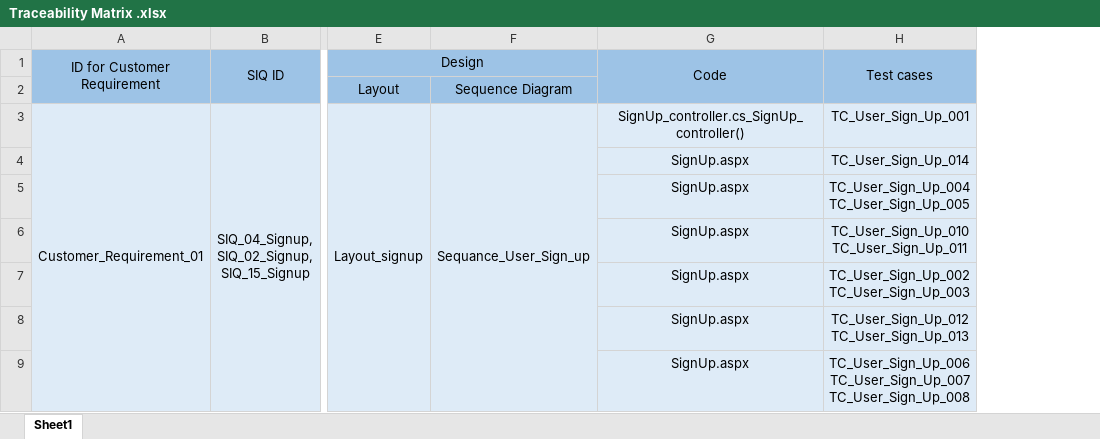
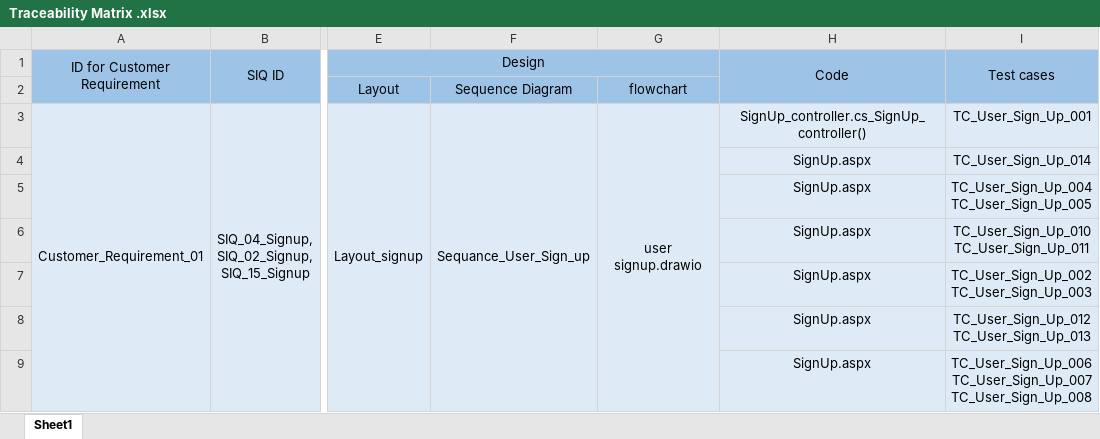
Before and after one commit to SaadHamdy1999/TravelAdvisor, an Excel workbook: Monitor and Control/Traceability Matrix .xlsx, sheet Sheet1, drawn as a sheet; only a part is shown, gaps mark what is left out; values as stored, in another font and other column widths than the file's, no borders; the diff names each change by its address in the sheet, - before the commit and + after, or states it on an @@ line.

Commit message:
Update RTM

```diff
--- a/Monitor and Control/Traceability Matrix .xlsx (sheet Sheet1)
+++ b/Monitor and Control/Traceability Matrix .xlsx (sheet Sheet1)
+column G, rows 2-3: flowchart | user signup.drawio
```
